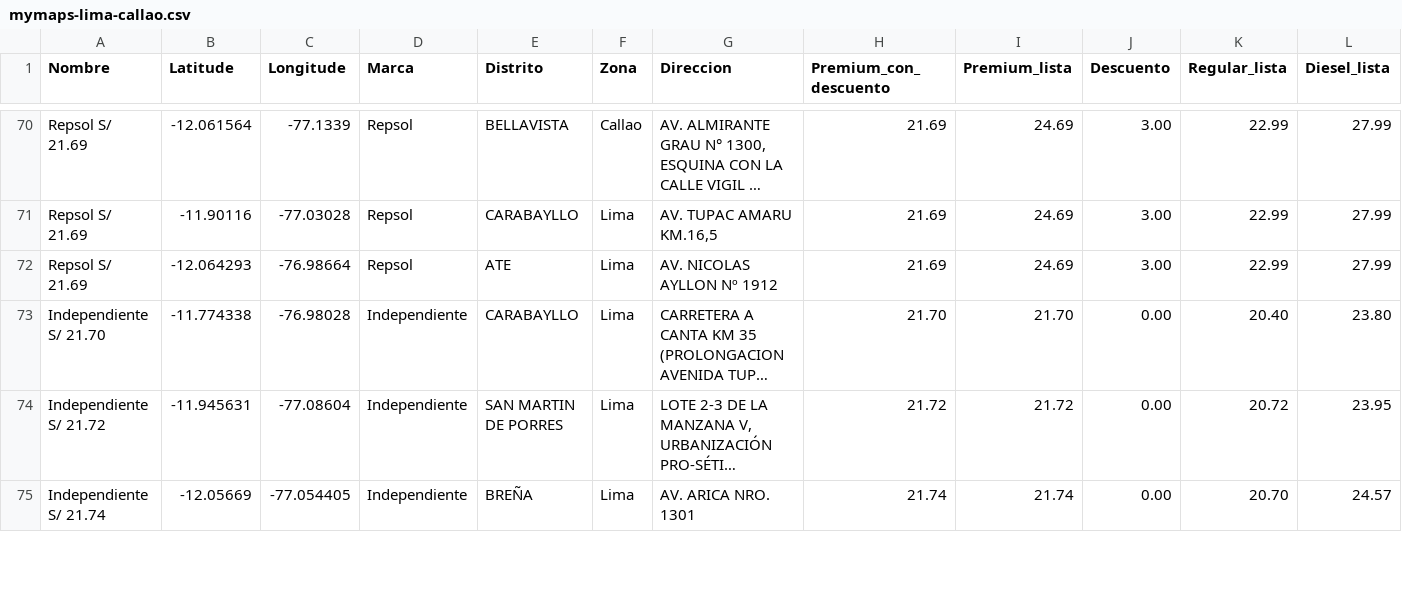
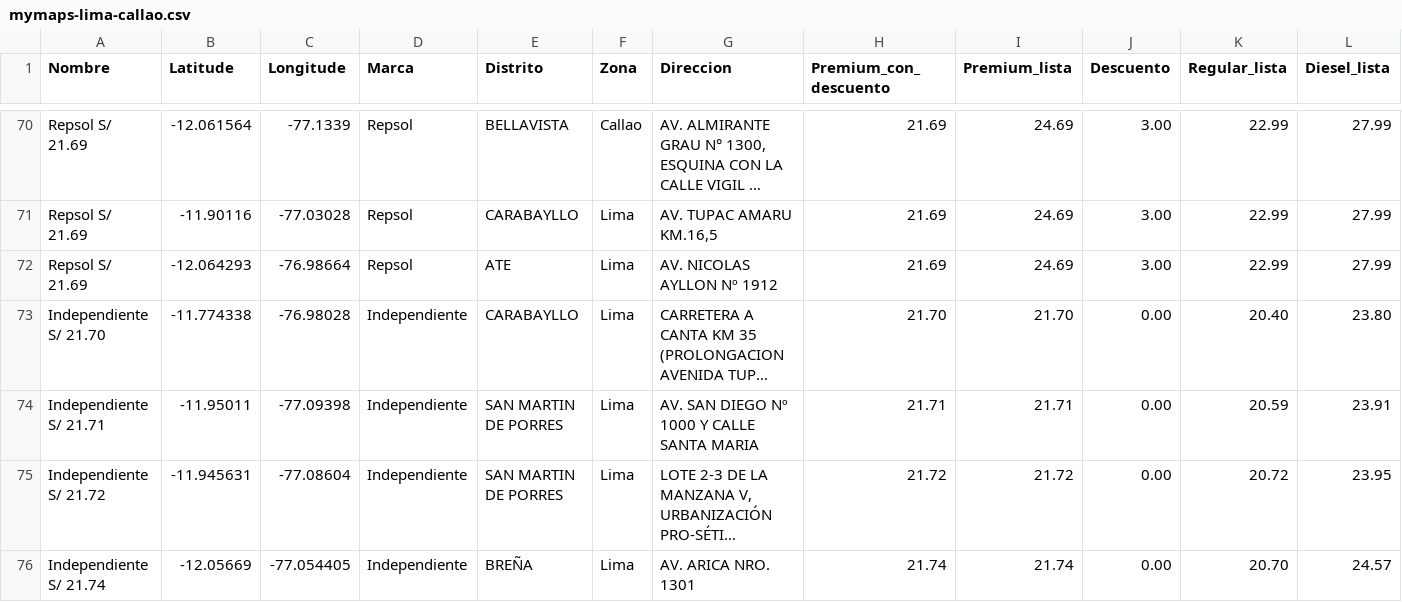
Before and after one commit to Yufagb/grifos-lima, a CSV file: data/mymaps-lima-callao.csv, drawn as a sheet; only a part is shown, gaps mark what is left out; long unchanged cells end in …; rows hold the shown columns only; the diff covers the shown part only; the diff names each change by its address in the sheet, - before the commit and + after, or states it on an @@ line.

```diff
--- a/data/mymaps-lima-callao.csv
+++ b/data/mymaps-lima-callao.csv
+row 74: Independiente S/ 21.71 | -11.95011 | -77.09398 | Independiente | SAN MARTIN DE PORRES | Lima | AV. SAN DIEGO Nº 1000 Y CALLE SANTA MARIA | 21.71 | 21.71 | 0.00 | 20.59 | 23.91
```
Also changed, not shown: 5 added rows, 7 removed rows, 10 moved rows and 5 edited cells elsewhere in this file, data/premium-lima-callao.csv, 1 other file.
